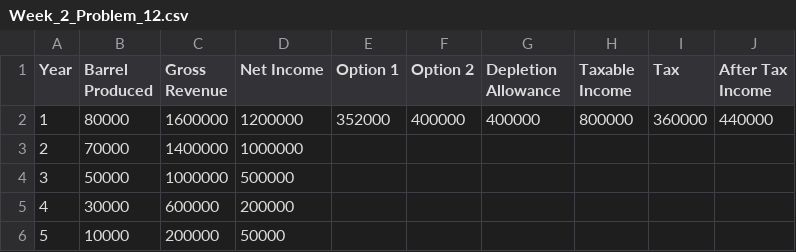
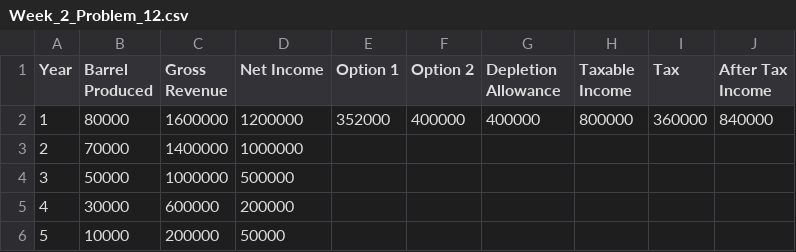
Before and after one commit to AvaM1/Math134_Notes, a CSV file: Week_2_Problem_12.csv, drawn as a sheet.

Commit message:
Week 2 contents

```diff
--- a/Week_2_Problem_12.csv
+++ b/Week_2_Problem_12.csv
@@ -1,3 +1,3 @@
 Year,Barrel Produced,Gross Revenue,Net Income,Option 1,Option 2,Depletion Allowance,Taxable Income,Tax,After Tax Income
-1,80000,1600000,1200000,352000,400000,400000,800000,360000,440000
+1,80000,1600000,1200000,352000,400000,400000,800000,360000,840000
 2,70000,1400000,1000000,,,,,,
```
Also changed, not shown: 1 other file.
